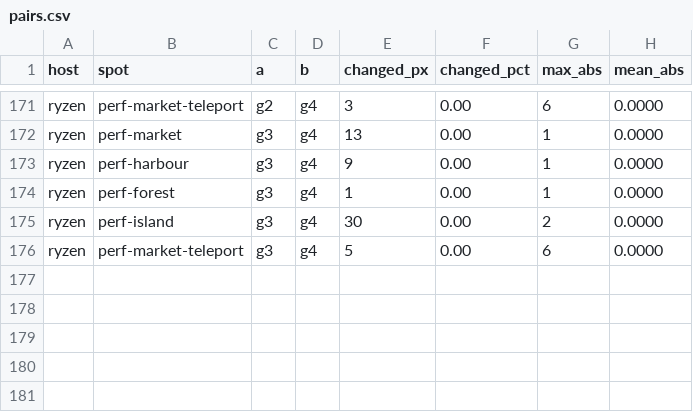
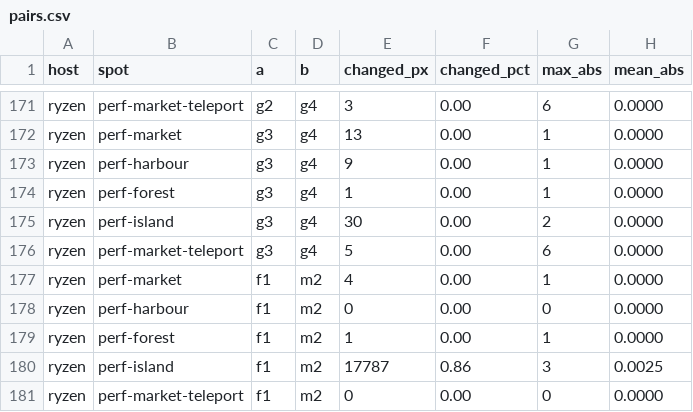
Before and after one commit to kaifaty/GothicAI, a CSV file: reports/engine/2026-11-10-still-shots-repeat/pairs.csv, drawn as a sheet; only a part is shown, gaps mark what is left out.

Commit message:
still-shots report: the f1-m2 pair in pairs.csv, max of the teleport shot

```diff
--- a/reports/engine/2026-11-10-still-shots-repeat/pairs.csv
+++ b/reports/engine/2026-11-10-still-shots-repeat/pairs.csv
@@ -176 +176,6 @@ ryzen,perf-island,g3,g4,30,0.00,2,0.0000
 ryzen,perf-market-teleport,g3,g4,5,0.00,6,0.0000
+ryzen,perf-market,f1,m2,4,0.00,1,0.0000
+ryzen,perf-harbour,f1,m2,0,0.00,0,0.0000
+ryzen,perf-forest,f1,m2,1,0.00,1,0.0000
+ryzen,perf-island,f1,m2,17787,0.86,3,0.0025
+ryzen,perf-market-teleport,f1,m2,0,0.00,0,0.0000
```
Also changed, not shown: 1 other file.
